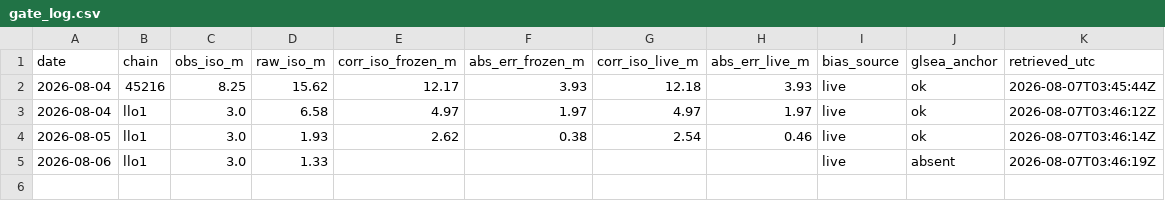
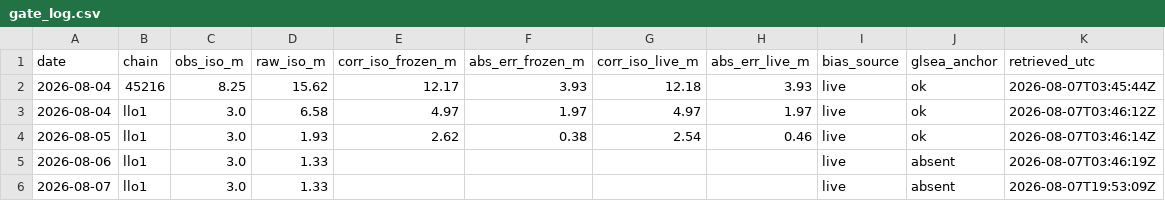
Before and after one commit to richardrob123/Tbay-fishcast, a CSV file: data/gate_log.csv, drawn as a sheet; the diff names each change by its address in the sheet, - before the commit and + after, or states it on an @@ line.

```diff
--- a/data/gate_log.csv
+++ b/data/gate_log.csv
+row 6: 2026-08-07 | llo1 | 3.0 | 1.33 |  |  |  |  | live | absent | 2026-08-07T19:53:09Z
```
